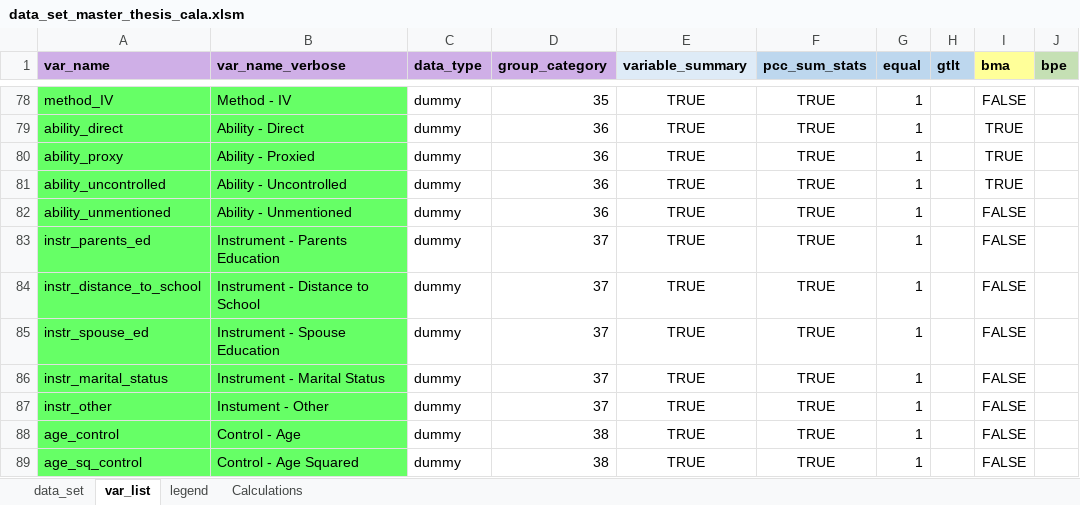
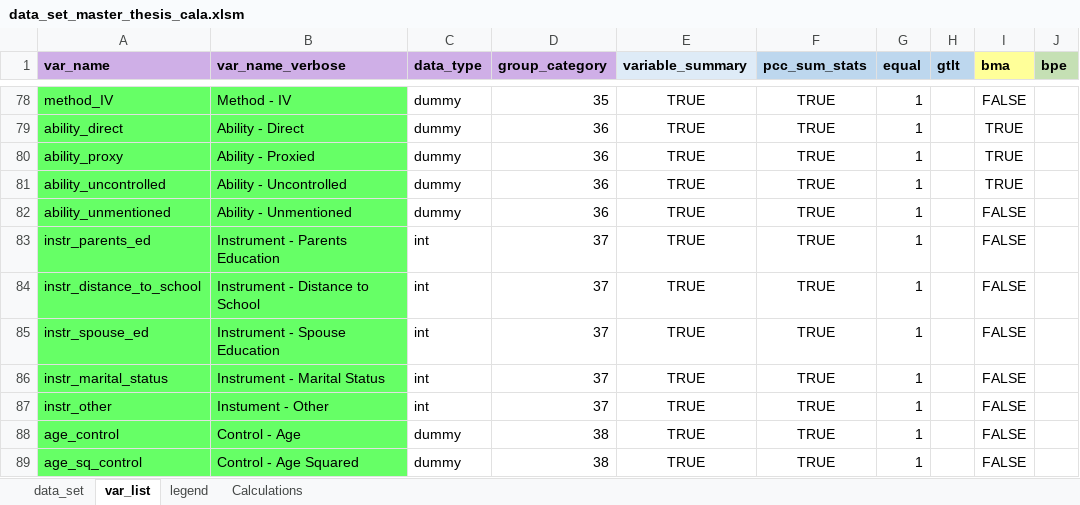
Before and after one commit to PetrCala/Diploma-Thesis, an Excel workbook: Data/data_set_master_thesis_cala.xlsm, sheet var_list, drawn as a sheet; only a part is shown, gaps mark what is left out; values as stored, in another font and other column widths than the file's, no borders; conditional formats not drawn; the diff names each change by its address in the sheet, - before the commit and + after, or states it on an @@ line.

```diff
--- a/Data/data_set_master_thesis_cala.xlsm (sheet var_list)
+++ b/Data/data_set_master_thesis_cala.xlsm (sheet var_list)
-C83:C87 (data_type): dummy
+C83:C87 (data_type): int
```
Also changed, not shown: sheet data_set, sheet Calculations, Literature/Literature.xlsx, 3 other files.
